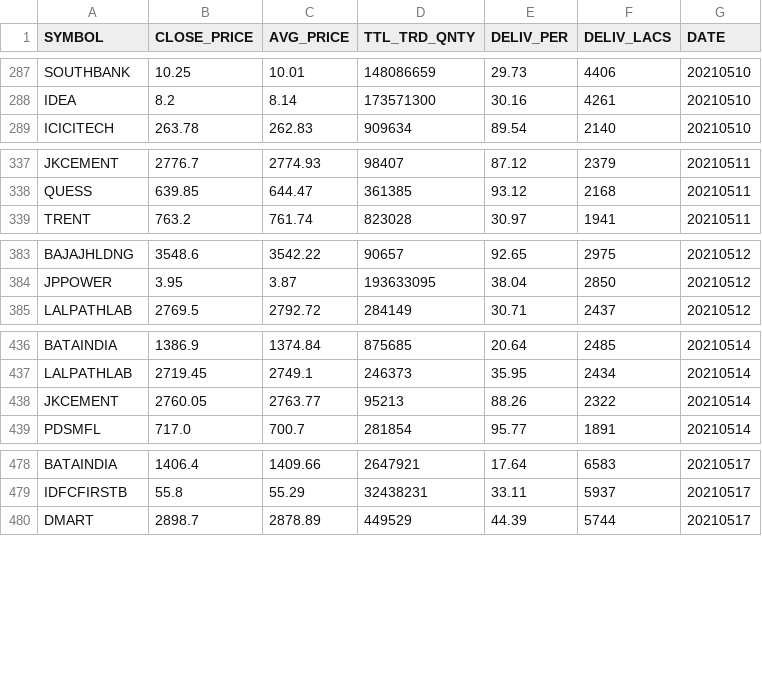
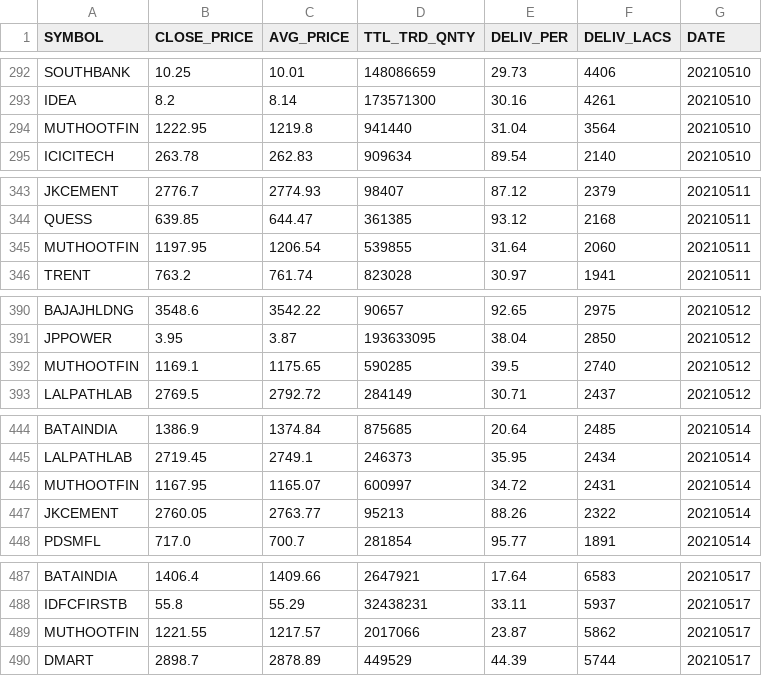
Before and after one commit to kaunjovi/kuber-online, a CSV file: data/400_reports/top_del.csv, drawn as a sheet; only a part is shown, gaps mark what is left out; the diff covers the shown part only; the diff names each change by its address in the sheet, - before the commit and + after, or states it on an @@ line.

```diff
--- a/data/400_reports/top_del.csv
+++ b/data/400_reports/top_del.csv
+row 294: MUTHOOTFIN | 1222.95 | 1219.8 | 941440 | 31.04 | 3564 | 20210510
+row 345: MUTHOOTFIN | 1197.95 | 1206.54 | 539855 | 31.64 | 2060 | 20210511
+row 392: MUTHOOTFIN | 1169.1 | 1175.65 | 590285 | 39.5 | 2740 | 20210512
+row 446: MUTHOOTFIN | 1167.95 | 1165.07 | 600997 | 34.72 | 2431 | 20210514
+row 489: MUTHOOTFIN | 1221.55 | 1217.57 | 2017066 | 23.87 | 5862 | 20210517
```
Also changed, not shown: 17 added rows and 1 moved row elsewhere in this file, 1 other file.
